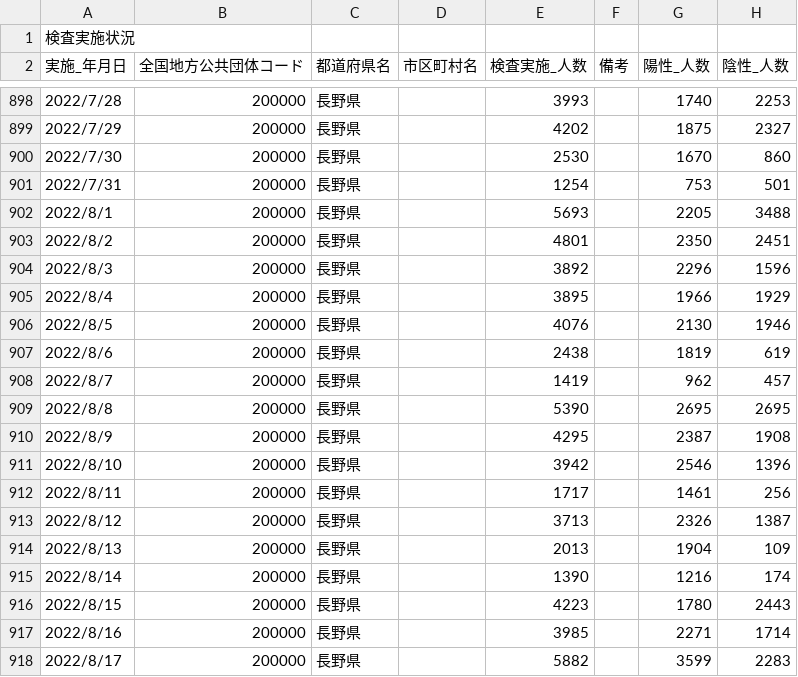
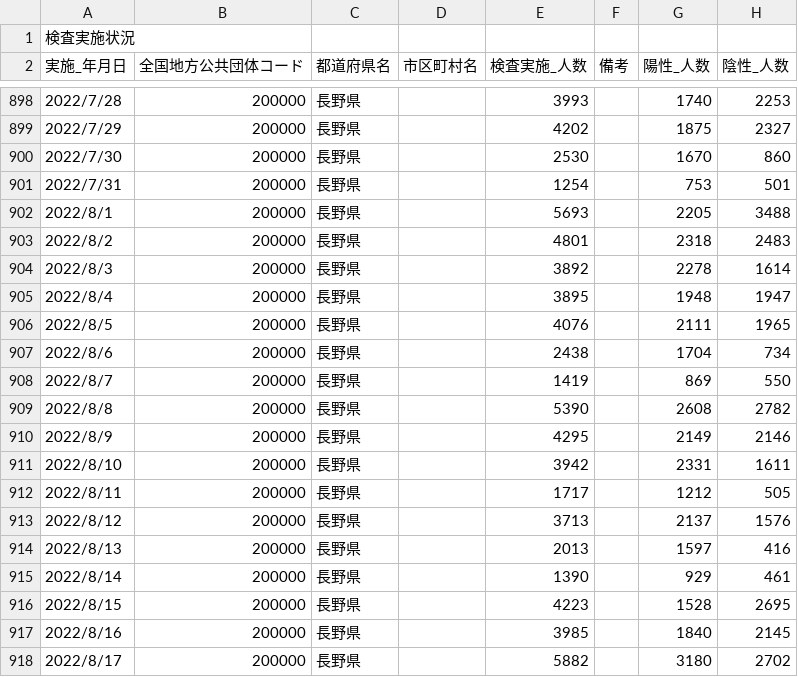
Before and after one commit to wataruoguchi/covid19_nagano_csv_to_json, a CSV file: src/.encoded/200000_nagano_covid19_test_count.csv, drawn as a sheet; only a part is shown, gaps mark what is left out; the diff covers the shown part only.

```diff
--- a/src/.encoded/200000_nagano_covid19_test_count.csv
+++ b/src/.encoded/200000_nagano_covid19_test_count.csv
@@ -902,17 +902,17 @@
 2022/8/1,200000,長野県,,5693,,2205,3488
-2022/8/2,200000,長野県,,4801,,2350,2451
-2022/8/3,200000,長野県,,3892,,2296,1596
-2022/8/4,200000,長野県,,3895,,1966,1929
-2022/8/5,200000,長野県,,4076,,2130,1946
-2022/8/6,200000,長野県,,2438,,1819,619
-2022/8/7,200000,長野県,,1419,,962,457
-2022/8/8,200000,長野県,,5390,,2695,2695
-2022/8/9,200000,長野県,,4295,,2387,1908
-2022/8/10,200000,長野県,,3942,,2546,1396
-2022/8/11,200000,長野県,,1717,,1461,256
-2022/8/12,200000,長野県,,3713,,2326,1387
-2022/8/13,200000,長野県,,2013,,1904,109
-2022/8/14,200000,長野県,,1390,,1216,174
-2022/8/15,200000,長野県,,4223,,1780,2443
-2022/8/16,200000,長野県,,3985,,2271,1714
-2022/8/17,200000,長野県,,5882,,3599,2283
+2022/8/2,200000,長野県,,4801,,2318,2483
+2022/8/3,200000,長野県,,3892,,2278,1614
+2022/8/4,200000,長野県,,3895,,1948,1947
+2022/8/5,200000,長野県,,4076,,2111,1965
+2022/8/6,200000,長野県,,2438,,1704,734
+2022/8/7,200000,長野県,,1419,,869,550
+2022/8/8,200000,長野県,,5390,,2608,2782
+2022/8/9,200000,長野県,,4295,,2149,2146
+2022/8/10,200000,長野県,,3942,,2331,1611
+2022/8/11,200000,長野県,,1717,,1212,505
+2022/8/12,200000,長野県,,3713,,2137,1576
+2022/8/13,200000,長野県,,2013,,1597,416
+2022/8/14,200000,長野県,,1390,,929,461
+2022/8/15,200000,長野県,,4223,,1528,2695
+2022/8/16,200000,長野県,,3985,,1840,2145
+2022/8/17,200000,長野県,,5882,,3180,2702
```
Also changed, not shown: 5 added rows and 4 edited cells elsewhere in this file, src/.encoded/test_count.csv, 3 other files.
